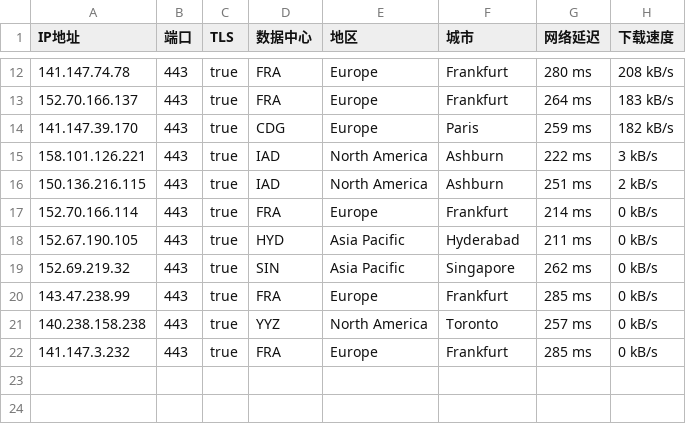
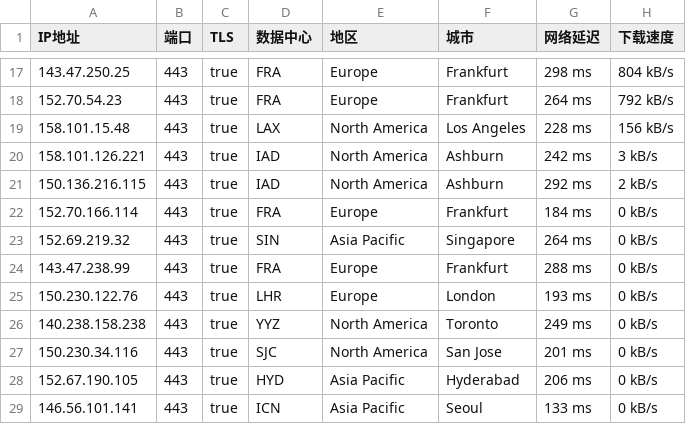
Before and after one commit to ailx1101/Cloudflare-IP-SpeedTest, a CSV file: ip.csv, drawn as a sheet; only a part is shown, gaps mark what is left out; the diff covers the shown part only.

```diff
--- a/ip.csv
+++ b/ip.csv
@@ -12,11 +17,13 @@ IP地址,端口,TLS,数据中心,地区,城市,网络延迟,下载速度
-141.147.74.78,443,true,FRA,Europe,Frankfurt,280 ms,208 kB/s
-152.70.166.137,443,true,FRA,Europe,Frankfurt,264 ms,183 kB/s
-141.147.39.170,443,true,CDG,Europe,Paris,259 ms,182 kB/s
-158.101.126.221,443,true,IAD,North America,Ashburn,222 ms,3 kB/s
-150.136.216.115,443,true,IAD,North America,Ashburn,251 ms,2 kB/s
-152.70.166.114,443,true,FRA,Europe,Frankfurt,214 ms,0 kB/s
-152.67.190.105,443,true,HYD,Asia Pacific,Hyderabad,211 ms,0 kB/s
-152.69.219.32,443,true,SIN,Asia Pacific,Singapore,262 ms,0 kB/s
-143.47.238.99,443,true,FRA,Europe,Frankfurt,285 ms,0 kB/s
-140.238.158.238,443,true,YYZ,North America,Toronto,257 ms,0 kB/s
-141.147.3.232,443,true,FRA,Europe,Frankfurt,285 ms,0 kB/s
+143.47.250.25,443,true,FRA,Europe,Frankfurt,298 ms,804 kB/s
+152.70.54.23,443,true,FRA,Europe,Frankfurt,264 ms,792 kB/s
+158.101.15.48,443,true,LAX,North America,Los Angeles,228 ms,156 kB/s
+158.101.126.221,443,true,IAD,North America,Ashburn,242 ms,3 kB/s
+150.136.216.115,443,true,IAD,North America,Ashburn,292 ms,2 kB/s
+152.70.166.114,443,true,FRA,Europe,Frankfurt,184 ms,0 kB/s
+152.69.219.32,443,true,SIN,Asia Pacific,Singapore,264 ms,0 kB/s
+143.47.238.99,443,true,FRA,Europe,Frankfurt,288 ms,0 kB/s
+150.230.122.76,443,true,LHR,Europe,London,193 ms,0 kB/s
+140.238.158.238,443,true,YYZ,North America,Toronto,249 ms,0 kB/s
+150.230.34.116,443,true,SJC,North America,San Jose,201 ms,0 kB/s
+152.67.190.105,443,true,HYD,Asia Pacific,Hyderabad,206 ms,0 kB/s
+146.56.101.141,443,true,ICN,Asia Pacific,Seoul,133 ms,0 kB/s
```
Also changed, not shown: 8 added rows, 3 removed rows and 20 edited cells elsewhere in this file.
